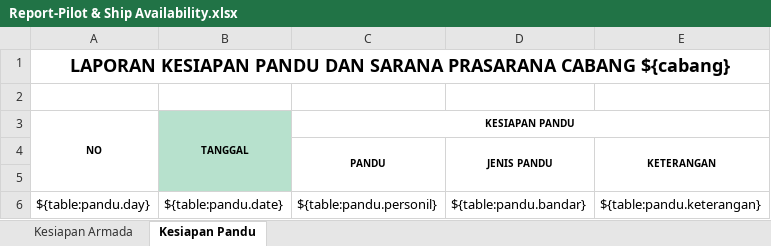
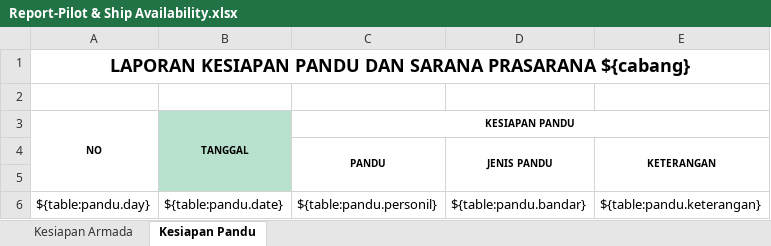
Before and after one commit to danangapp/simpanda_oracle, an Excel workbook: report/Report-Pilot & Ship Availability.xlsx, sheet Kesiapan Pandu, drawn as a sheet; values as stored, in another font and other column widths than the file's, no borders; the diff names each change by its address in the sheet, - before the commit and + after, or states it on an @@ line.

```diff
--- a/report/Report-Pilot & Ship Availability.xlsx (sheet Kesiapan Pandu)
+++ b/report/Report-Pilot & Ship Availability.xlsx (sheet Kesiapan Pandu)
-A1 (NO): …SARANA PRASARANA CABANG ${cabang}
+A1 (NO): …SARANA PRASARANA ${cabang}
```
Also changed, not shown: 1 other file.
